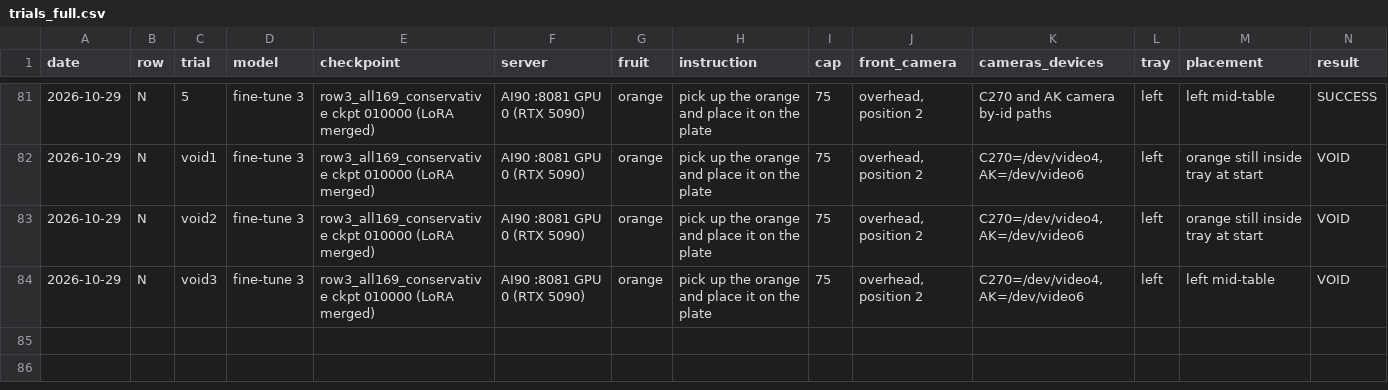
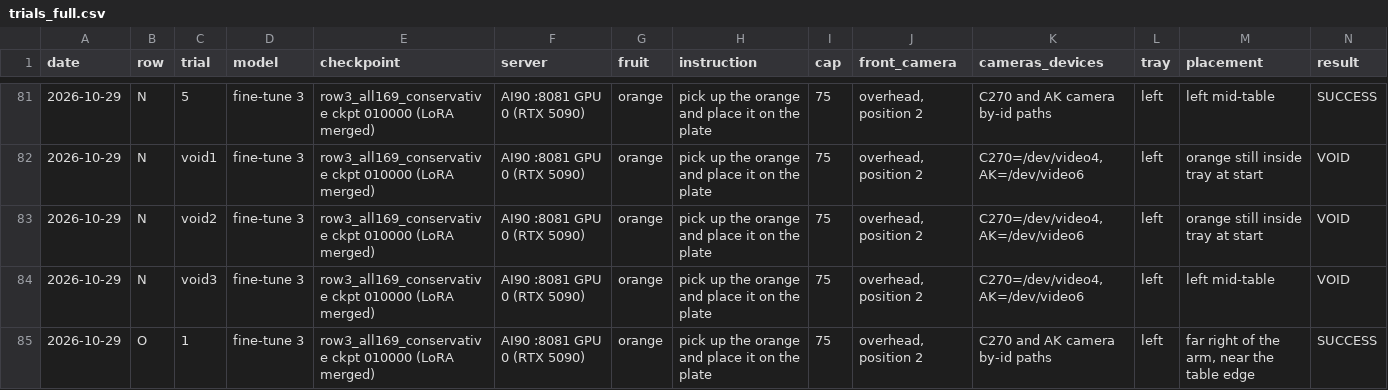
Before and after one commit to Gitgai/lerobot, a CSV file: projects/testproject/results/so101_bench_20261019/trials_full.csv, drawn as a sheet; only a part is shown, gaps mark what is left out; rows hold the shown columns only; the diff names each change by its address in the sheet, - before the commit and + after, or states it on an @@ line.

Commit message:
Record exploratory row O orange success

```diff
--- a/projects/testproject/results/so101_bench_20261019/trials_full.csv
+++ b/projects/testproject/results/so101_bench_20261019/trials_full.csv
+row 85: 2026-10-29 | O | 1 | fine-tune 3 | row3_all169_conservative ckpt 010000 (LoRA merged) | AI90 :8081 GPU 0 (RTX 5090) | orange | pick up the orange and place it on the plate | 75 | overhead, position 2 | C270 and AK camera by-id paths | left | far right of the arm, near the table edge | SUCCESS
```
Also changed, not shown: projects/testproject/results/so101_bench_20261019/trials.csv, 9 other files.
